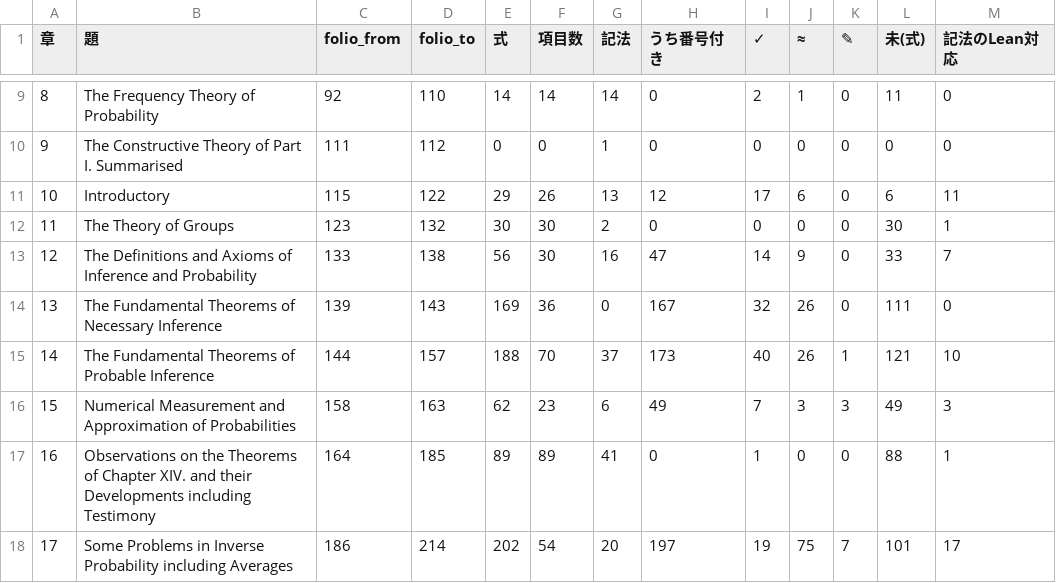
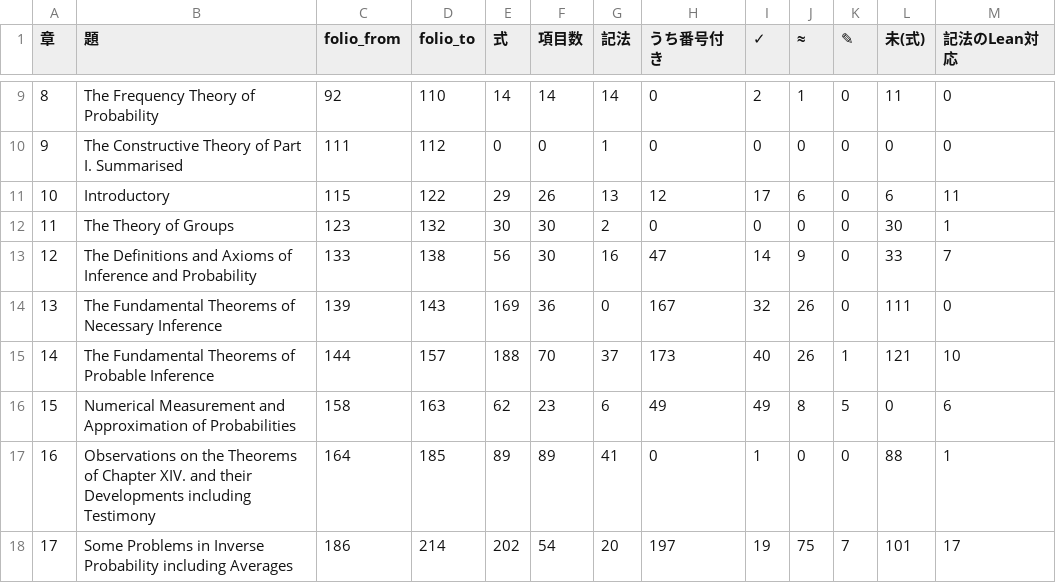
Before and after one commit to kazzarai/keynes-treatise-lean-audit, a CSV file: docs/全数台帳/summary.csv, drawn as a sheet; only a part is shown, gaps mark what is left out.

```diff
--- a/docs/全数台帳/summary.csv
+++ b/docs/全数台帳/summary.csv
@@ -15,3 +15,3 @@
 14,The Fundamental Theorems of Probable Inference,144,157,188,70,37,173,40,26,1,121,10
-15,Numerical Measurement and Approximation of Probabilities,158,163,62,23,6,49,7,3,3,49,3
+15,Numerical Measurement and Approximation of Probabilities,158,163,62,23,6,49,49,8,5,0,6
 16,Observations on the Theorems of Chapter XIV. and their Developments including Testimony,164,185,89,89,41,0,1,0,0,88,1
```
Also changed, not shown: 4 other files.
